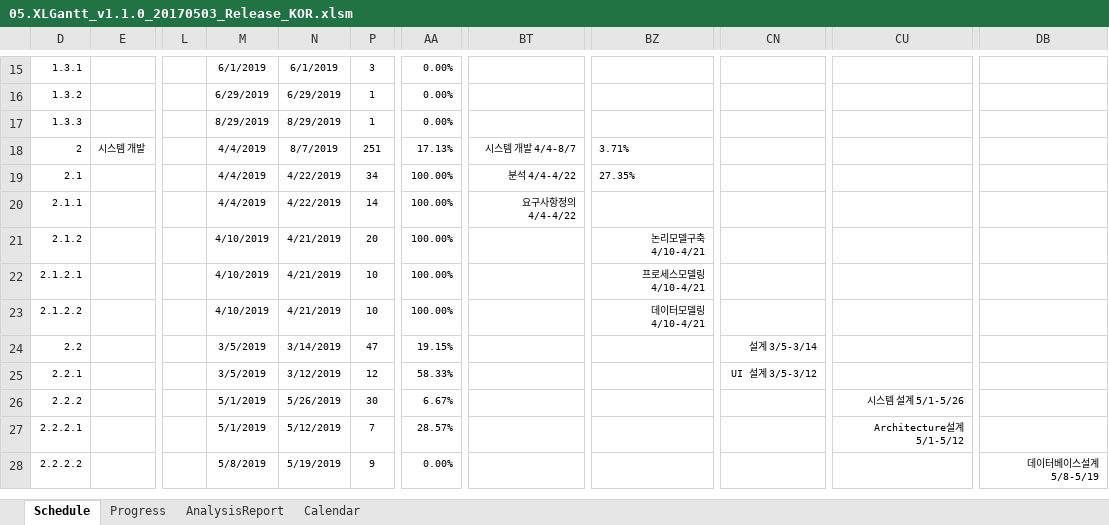
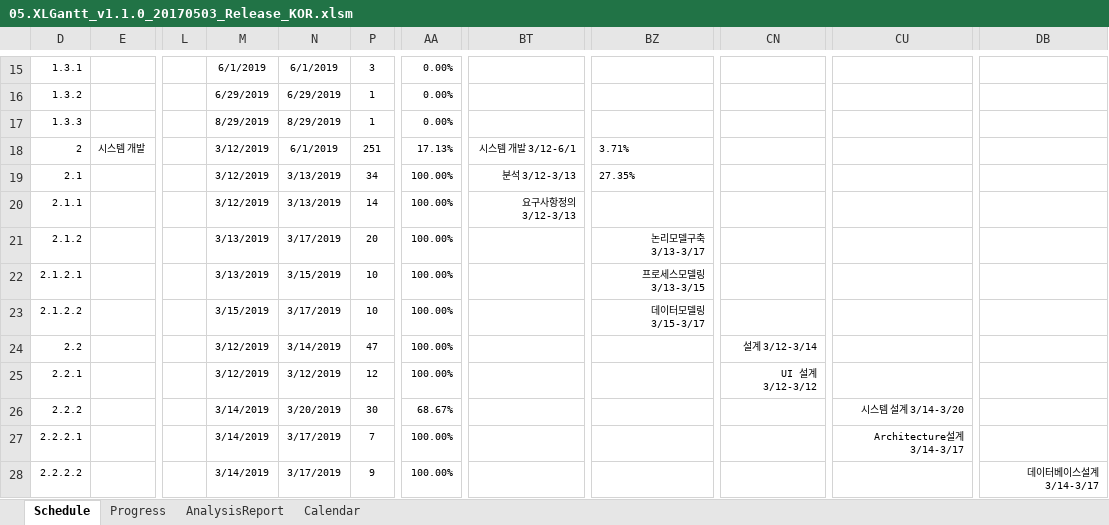
Before and after one commit to kimmyeongjong/-CapstoneDesign, an Excel workbook: 05.XLGantt_v1.1.0_20170503_Release_KOR.xlsm, sheet Schedule, drawn as a sheet; only a part is shown, gaps mark what is left out; values as stored, in another font and other column widths than the file's, no borders; charts and pictures and conditional formats not drawn; the diff covers the shown part only; the diff names each change by its address in the sheet, - before the commit and + after, or states it on an @@ line.

Commit message:
Add files via upload

```diff
--- a/05.XLGantt_v1.1.0_20170503_Release_KOR.xlsm (sheet Schedule)
+++ b/05.XLGantt_v1.1.0_20170503_Release_KOR.xlsm (sheet Schedule)
-M18:M20: 4/4/2019
+M18:M20: 3/12/2019
-N18: 8/7/2019
+N18: 6/1/2019
-BT18: 시스템 개발 4/4-8/7
+BT18: 시스템 개발 3/12-6/1
-N19:N20: 4/22/2019
+N19:N20: 3/13/2019
-BT19: 분석 4/4-4/22
+BT19: 분석 3/12-3/13
-BT20: 요구사항정의 4/4-4/22
+BT20: 요구사항정의 3/12-3/13
-M21:M22: 4/10/2019
+M21:M22: 3/13/2019
-N21: 4/21/2019
+N21: 3/17/2019
-BZ21: 논리모델구축 4/10-4/21
+BZ21: 논리모델구축 3/13-3/17
-N22: 4/21/2019
+N22: 3/15/2019
-BZ22: 프로세스모델링 4/10-4/21
+BZ22: 프로세스모델링 3/13-3/15
-M23: 4/10/2019
+M23: 3/15/2019
-N23: 4/21/2019
+N23: 3/17/2019
-BZ23: 데이터모델링 4/10-4/21
+BZ23: 데이터모델링 3/15-3/17
-M24:M25: 3/5/2019
+M24:M25: 3/12/2019
-AA24: 19.15%
+AA24: 100.00%
-CN24: 설계 3/5-3/14
+CN24: 설계 3/12-3/14
-AA25: 58.33%
+AA25: 100.00%
-CN25: UI 설계 3/5-3/12
+CN25: UI 설계 3/12-3/12
-M26:M27: 5/1/2019
+M26:M27: 3/14/2019
-N26: 5/26/2019
+N26: 3/20/2019
-AA26: 6.67%
+AA26: 68.67%
-CU26: 시스템 설계 5/1-5/26
+CU26: 시스템 설계 3/14-3/20
-N27: 5/12/2019
+N27: 3/17/2019
-AA27: 28.57%
+AA27: 100.00%
-CU27: Architecture설계 5/1-5/12
+CU27: Architecture설계 3/14-3/17
-M28: 5/8/2019
+M28: 3/14/2019
-N28: 5/19/2019
+N28: 3/17/2019
-AA28: 0.00%
+AA28: 100.00%
-DB28: 데이터베이스설계 5/8-5/19
+DB28: 데이터베이스설계 3/14-3/17
```
Also changed, not shown: 85 edited cells elsewhere in this sheet, hidden cells.
